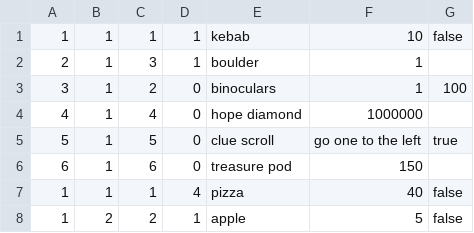
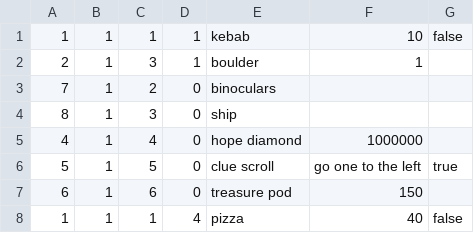
Before and after one commit to FRUPAL-group-1/frupal, a CSV file: grovnicks.csv, drawn as a sheet; only a part is shown; the shorter side is filled out with more unchanged rows.

```diff
--- a/grovnicks.csv
+++ b/grovnicks.csv
@@ -2,3 +2,4 @@
 2,1,3,1,boulder,1
-3,1,2,0,binoculars,1,100
+7,1,2,0,binoculars
+8,1,3,0,ship
 4,1,4,0,hope diamond,1000000
```
Also changed, not shown: 2 other files.
